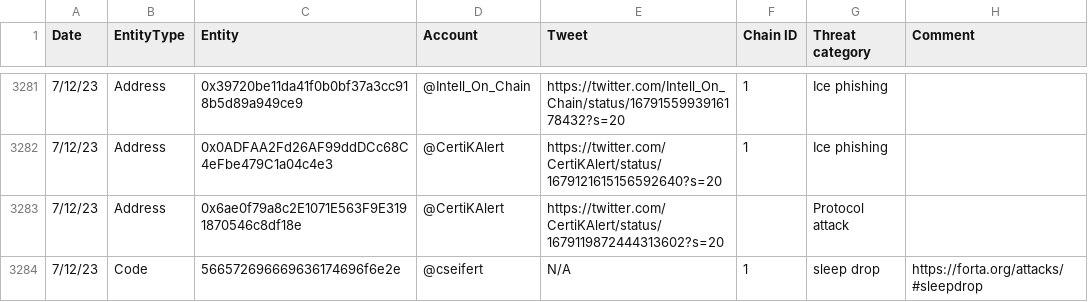
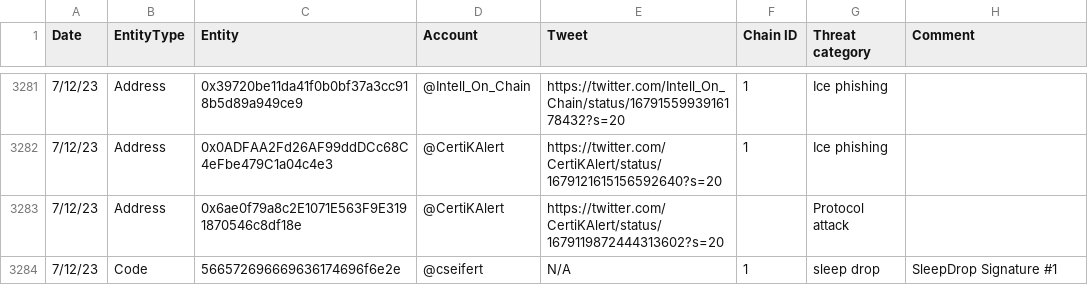
Before and after one commit to forta-network/starter-kits, a TSV file: scam-detector-py/manual_alert_list.tsv, drawn as a sheet; only a part is shown, gaps mark what is left out.

Commit message:
expose comment field

```diff
--- a/scam-detector-py/manual_alert_list.tsv
+++ b/scam-detector-py/manual_alert_list.tsv
@@ -3283,2 +3283,2 @@ Date	EntityType	Entity	Account	Tweet	Chain ID	Threat category	Comment
 7/12/23	Address	0x6ae0f79a8c2E1071E563F9E3191870546c8df18e	@CertiKAlert	https://twitter.com/CertiKAlert/status/1679119872444313602?s=20		Protocol attack	
-7/12/23	Code	566572696669636174696f6e2e	@cseifert	N/A	1	sleep drop	https://forta.org/attacks/#sleepdrop
+7/12/23	Code	566572696669636174696f6e2e	@cseifert	N/A	1	sleep drop	SleepDrop Signature #1
```
Also changed, not shown: scam-detector-py/manual_alert_list_test.tsv, 3 other files.
